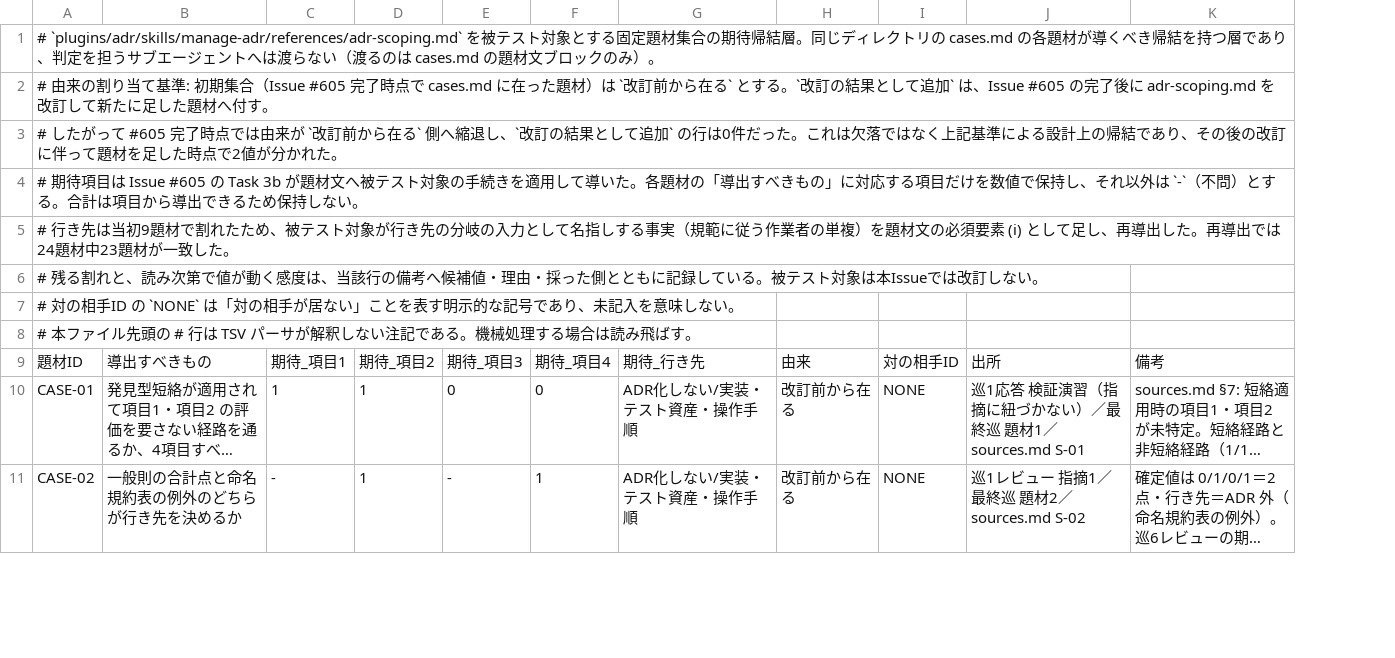
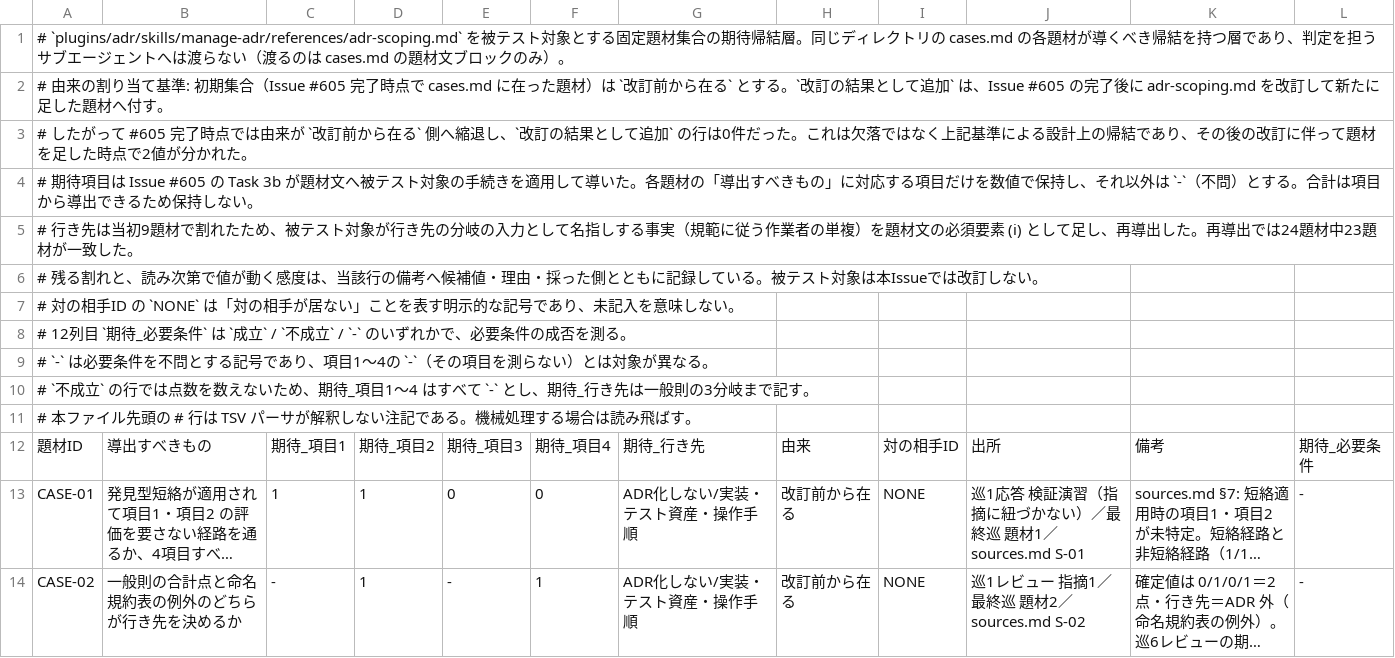
Before and after one commit to kuchita-el/claude-shared-skills, a TSV file: docs/development/adr-scoping-cases/expectations.tsv, drawn as a sheet; only a part is shown; long unchanged cells end in …; the diff names each change by its address in the sheet, - before the commit and + after, or states it on an @@ line.

```diff
--- a/docs/development/adr-scoping-cases/expectations.tsv
+++ b/docs/development/adr-scoping-cases/expectations.tsv
+column L, rows 12-14: 期待_必要条件 | - | -
+row 8: # 12列目 `期待_必要条件` は `成立` / `不成立` / `-` のいずれかで、必要条件の成否を測る。
+row 9: # `-` は必要条件を不問とする記号であり、項目1〜4の `-`（その項目を測らない）とは対象が異なる。
+row 10: # `不成立` の行では点数を数えないため、期待_項目1〜4 はすべて `-` とし、期待_行き先は一般則の3分岐まで記す。
```
Also changed, not shown: 41 other files.
